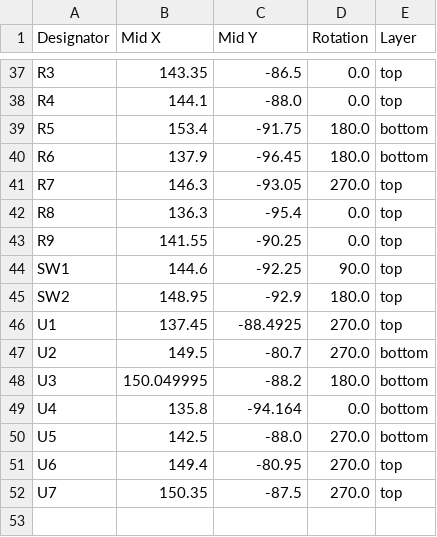
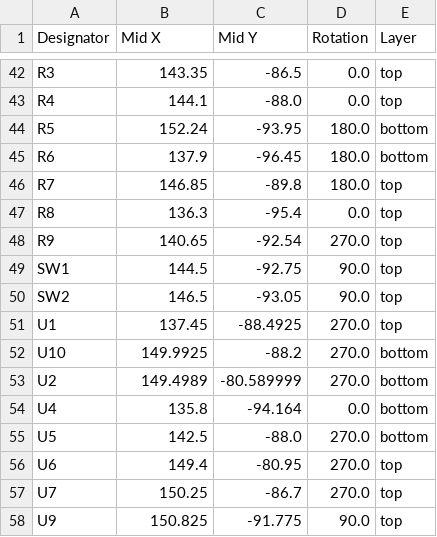
Before and after one commit to ColeHerber/Mini-BLDC-Controller, a CSV file: production/positions.csv, drawn as a sheet; only a part is shown, gaps mark what is left out; the diff covers the shown part only.

```diff
--- a/production/positions.csv
+++ b/production/positions.csv
@@ -38,12 +43,12 @@ R3,143.35,-86.5,0.0,top
 R4,144.1,-88.0,0.0,top
-R5,153.4,-91.75,180.0,bottom
+R5,152.24,-93.95,180.0,bottom
 R6,137.9,-96.45,180.0,bottom
-R7,146.3,-93.05,270.0,top
+R7,146.85,-89.8,180.0,top
 R8,136.3,-95.4,0.0,top
-R9,141.55,-90.25,0.0,top
-SW1,144.6,-92.25,90.0,top
-SW2,148.95,-92.9,180.0,top
+R9,140.65,-92.54,270.0,top
+SW1,144.5,-92.75,90.0,top
+SW2,146.5,-93.05,90.0,top
 U1,137.45,-88.4925,270.0,top
-U2,149.5,-80.7,270.0,bottom
-U3,150.049995,-88.2,180.0,bottom
+U10,149.9925,-88.2,270.0,bottom
+U2,149.4989,-80.589999,270.0,bottom
 U4,135.8,-94.164,0.0,bottom
@@ -51,2 +56,3 @@ U5,142.5,-88.0,270.0,bottom
 U6,149.4,-80.95,270.0,top
-U7,150.35,-87.5,270.0,top
+U7,150.25,-86.7,270.0,top
+U9,150.825,-91.775,90.0,top
```
Also changed, not shown: 6 added rows, 1 removed row and 57 edited cells elsewhere in this file, production/bom.csv, production/designators.csv, 32 other files.
